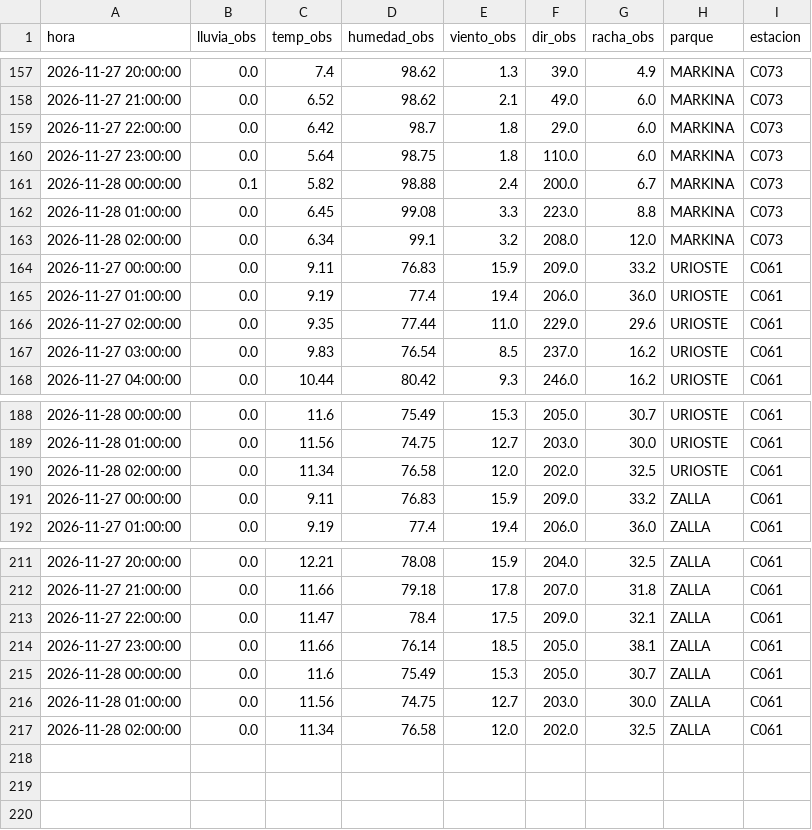
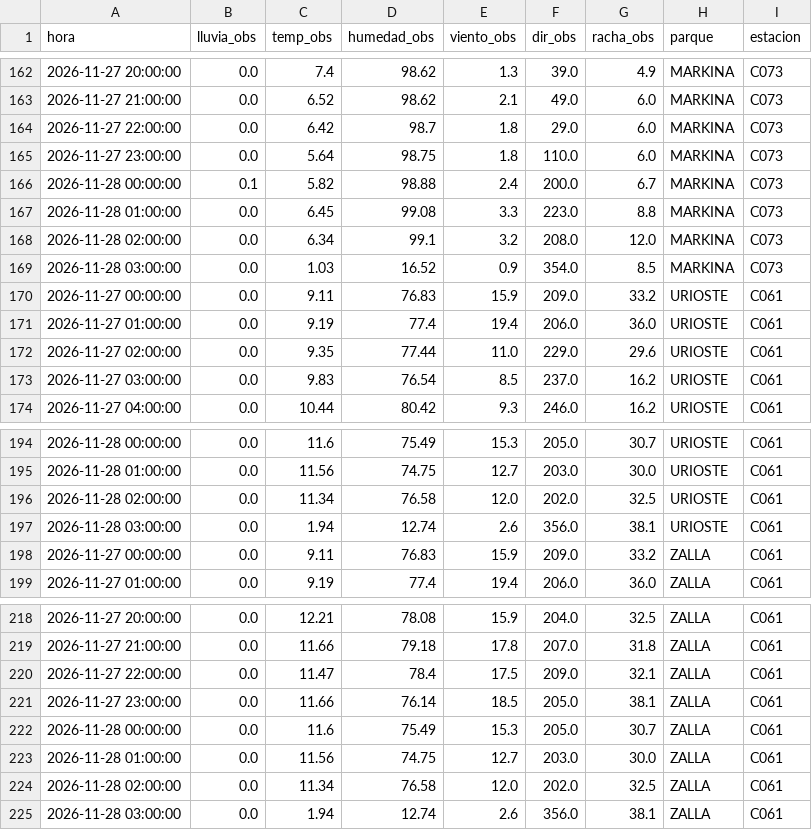
Before and after one commit to bsendagorta/auria, a CSV file: prediccion/estaciones_ultimo.csv, drawn as a sheet; only a part is shown, gaps mark what is left out; the diff covers the shown part only.

```diff
--- a/prediccion/estaciones_ultimo.csv
+++ b/prediccion/estaciones_ultimo.csv
@@ -163,2 +168,3 @@ hora,lluvia_obs,temp_obs,humedad_obs,viento_obs,dir_obs,racha_obs,parque,estacio
 2026-11-28 02:00:00,0.0,6.34,99.1,3.2,208.0,12.0,MARKINA,C073
+2026-11-28 03:00:00,0.0,1.03,16.52,0.9,354.0,8.5,MARKINA,C073
 2026-11-27 00:00:00,0.0,9.11,76.83,15.9,209.0,33.2,URIOSTE,C061
@@ -190,2 +196,3 @@ hora,lluvia_obs,temp_obs,humedad_obs,viento_obs,dir_obs,racha_obs,parque,estacio
 2026-11-28 02:00:00,0.0,11.34,76.58,12.0,202.0,32.5,URIOSTE,C061
+2026-11-28 03:00:00,0.0,1.94,12.74,2.6,356.0,38.1,URIOSTE,C061
 2026-11-27 00:00:00,0.0,9.11,76.83,15.9,209.0,33.2,ZALLA,C061
@@ -217 +224,2 @@ hora,lluvia_obs,temp_obs,humedad_obs,viento_obs,dir_obs,racha_obs,parque,estacio
 2026-11-28 02:00:00,0.0,11.34,76.58,12.0,202.0,32.5,ZALLA,C061
+2026-11-28 03:00:00,0.0,1.94,12.74,2.6,356.0,38.1,ZALLA,C061
```
Also changed, not shown: 5 added rows elsewhere in this file, datos/online/github-min/capturas_2026-11.csv, 6 other files.
